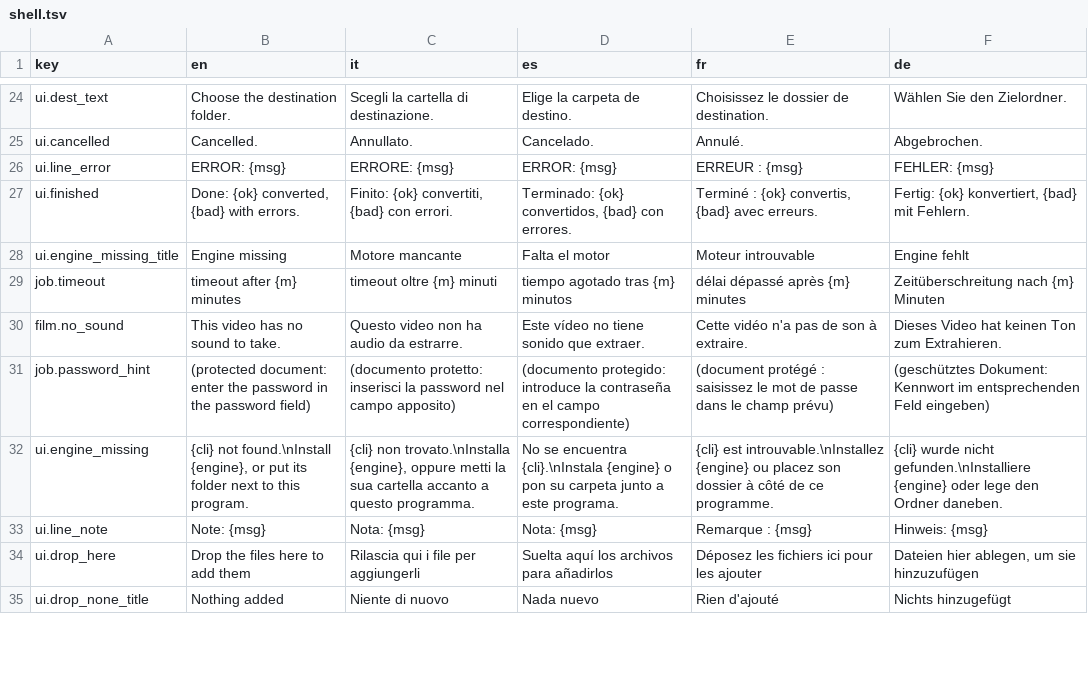
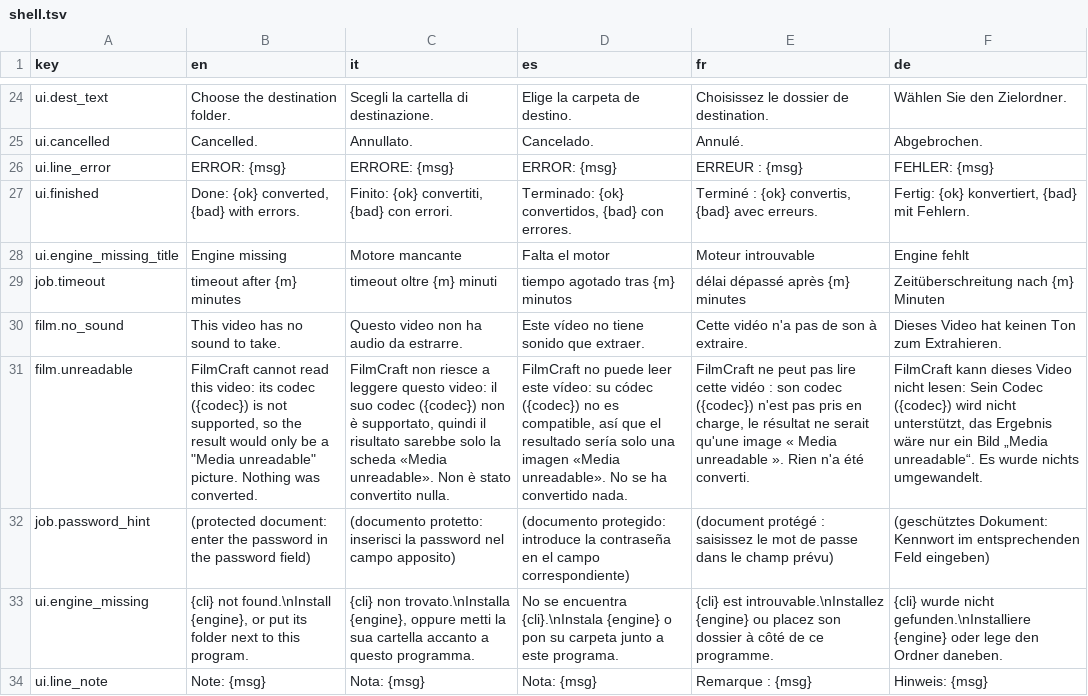
Before and after one commit to Flaeren/swapcraft, a TSV file: src/crates/vf-ui/assets/shell.tsv, drawn as a sheet; only a part is shown, gaps mark what is left out; the shorter side is filled out with more unchanged rows; the diff names each change by its address in the sheet, - before the commit and + after, or states it on an @@ line.

Commit message:
Old-codec AVI videos convert (Microsoft Video 1 decoder), drag detection without the drag picture, engine workaround registry
FilmCraft cannot decode Microsoft Video 1 (CRAM) AVIs: it imported them without
a word and exported a card that says Media unreadable. vf-core::msvideo1 now
decodes them (8-bit palette and 15-bit) into an uncompressed AVI that FilmCraft
reads, sound carried over when it is PCM; any other codec FilmCraft names only
by its four letters is refused with a clear message instead of producing the card.

Drop bar: a press on a file item (UI Automation) plus a move starts the bar
without waiting for the shell's drag picture, which came too late for quick
drags; the client-area check no longer depends on Explorer answering
WM_NCHITTEST in time. Each gate is written to the log.

ENGINE-WORKAROUNDS.md lists every gap of an ArtCraft engine we cover ourselves;
tools/check_engines.py prints the entries of an engine that has a newer release,
so a fixed gap is dropped instead of kept in parallel.

```diff
--- a/src/crates/vf-ui/assets/shell.tsv
+++ b/src/crates/vf-ui/assets/shell.tsv
+row 31: film.unreadable | FilmCraft cannot read this video: its codec ({codec}) is not supported, so the result would only be a "Media unreadable" picture. Nothing was converted. | FilmCraft non riesce a leggere questo video: il suo codec ({codec}) non è supportato, quindi il risultato sarebbe solo la scheda «Media unreadable». Non è stato convertito nulla. | FilmCraft no puede leer este vídeo: su códec ({codec}) no es compatible, así que el resultado sería solo una imagen «Media unreadable». No se ha convertido nada. | FilmCraft ne peut pas lire cette vidéo : son codec ({codec}) n'est pas pris en charge, le résultat ne serait qu'une image « Media unreadable ». Rien n'a été converti. | FilmCraft kann dieses Video nicht lesen: Sein Codec ({codec}) wird nicht unterstützt, das Ergebnis wäre nur ein Bild „Media unreadable“. Es wurde nichts umgewandelt.
```
Also changed, not shown: 7 other files.
